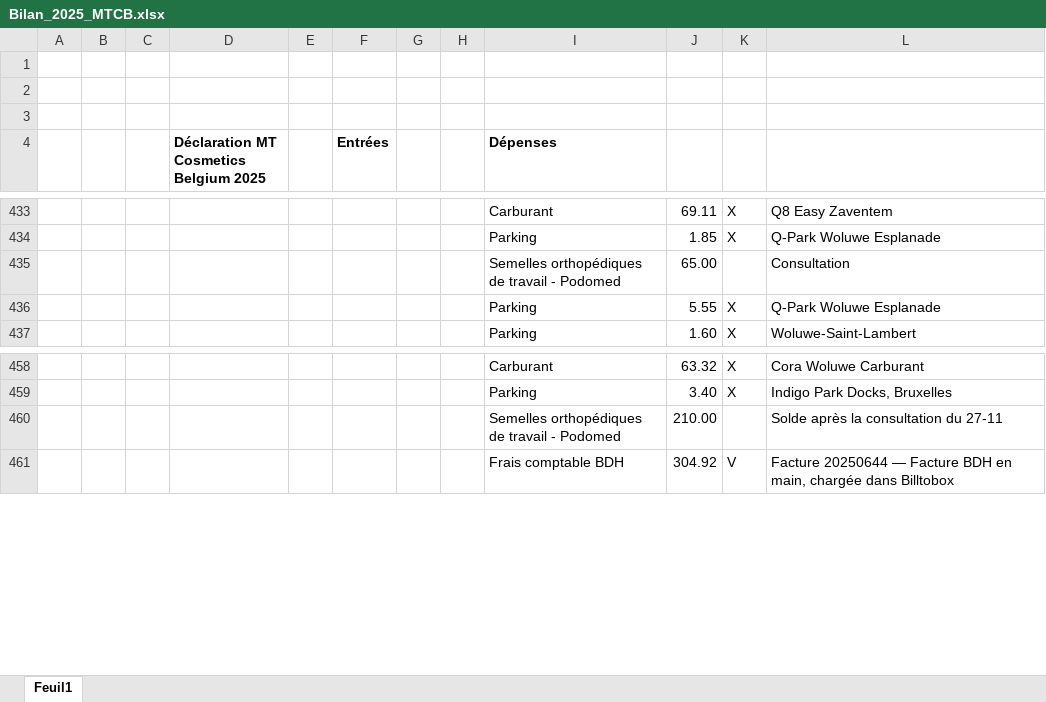
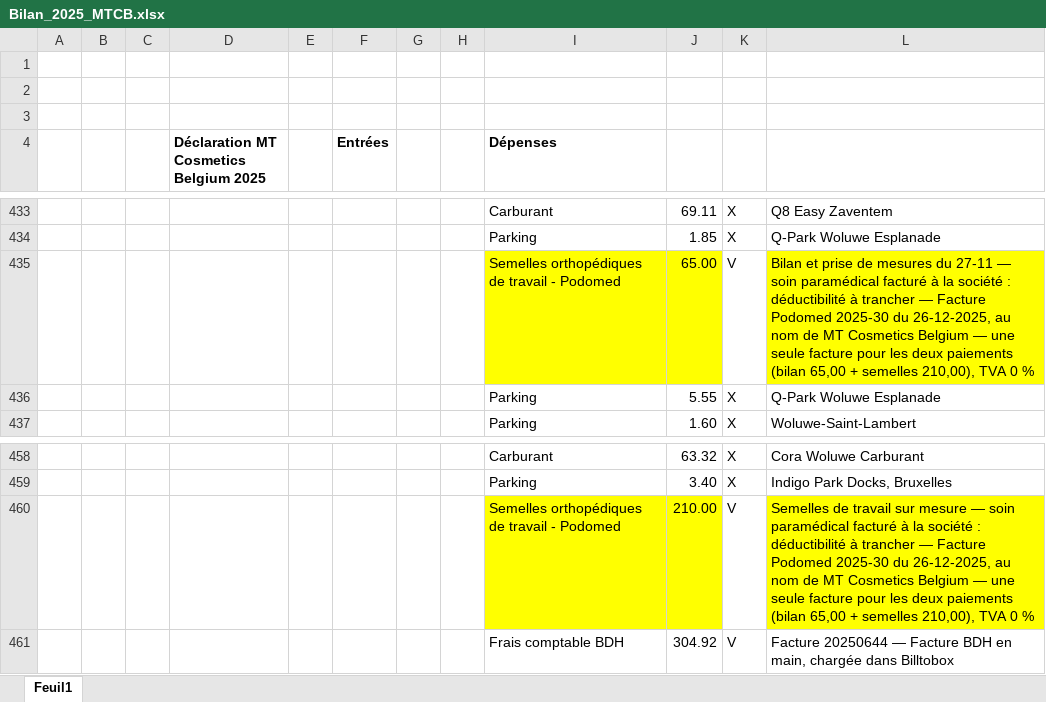
Before and after one commit to thibaultduchene-lab/claude, an Excel workbook: Bilan_2025_MTCB.xlsx, sheet Feuil1, drawn as a sheet; only a part is shown, gaps mark what is left out; values as stored, in another font and other column widths than the file's, no borders; the diff names each change by its address in the sheet, - before the commit and + after, or states it on an @@ line.

```diff
--- a/Bilan_2025_MTCB.xlsx (sheet Feuil1)
+++ b/Bilan_2025_MTCB.xlsx (sheet Feuil1)
-I435:J435 fill: none
+I435:J435 fill: #FFFF00
-K435: (empty)
+K435: V
-L435: Consultation
+L435: Bilan et prise de mesures du 27-11 — soin paramédical facturé à la société : déductibilité à trancher — Facture Podomed 2025-30 du 26-12-2025, au nom de MT Cosmetics Belgium — une seule facture pour les deux paiements (bilan 65,00 + semelles 210,00), TVA 0 %
-L435 fill: none
+L435 fill: #FFFF00
-I460:J460 fill: none
+I460:J460 fill: #FFFF00
-K460: (empty)
+K460: V
-L460: Solde après la consultation du 27-11
+L460: Semelles de travail sur mesure — soin paramédical facturé à la société : déductibilité à trancher — Facture Podomed 2025-30 du 26-12-2025, au nom de MT Cosmetics Belgium — une seule facture pour les deux paiements (bilan 65,00 + semelles 210,00), TVA 0 %
-L460 fill: none
+L460 fill: #FFFF00
```
Also changed, not shown: 3 other files.
